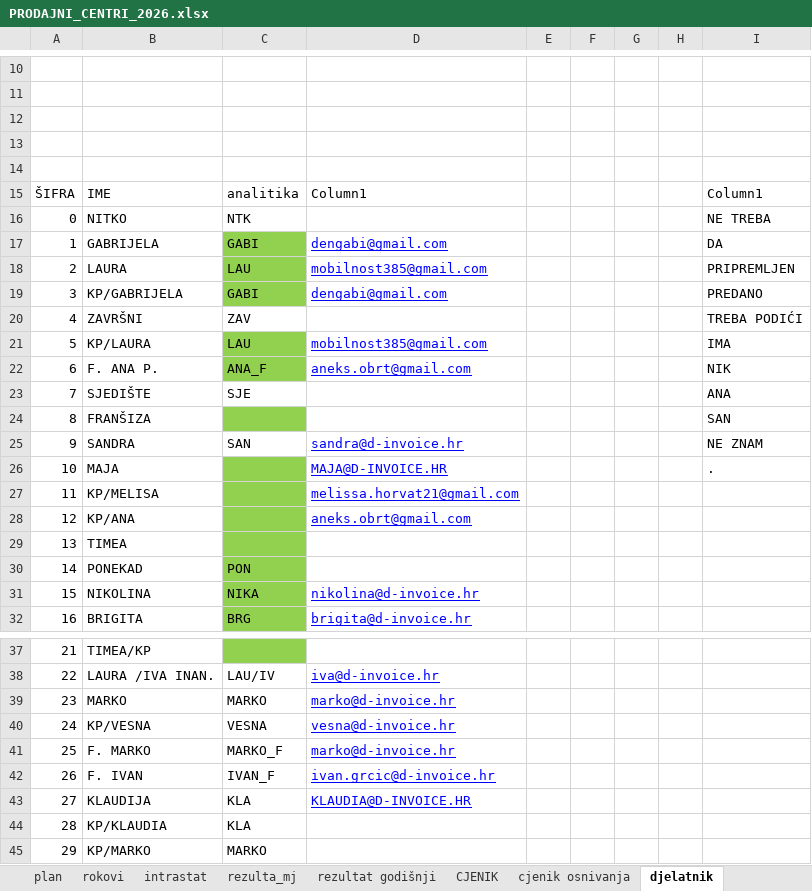
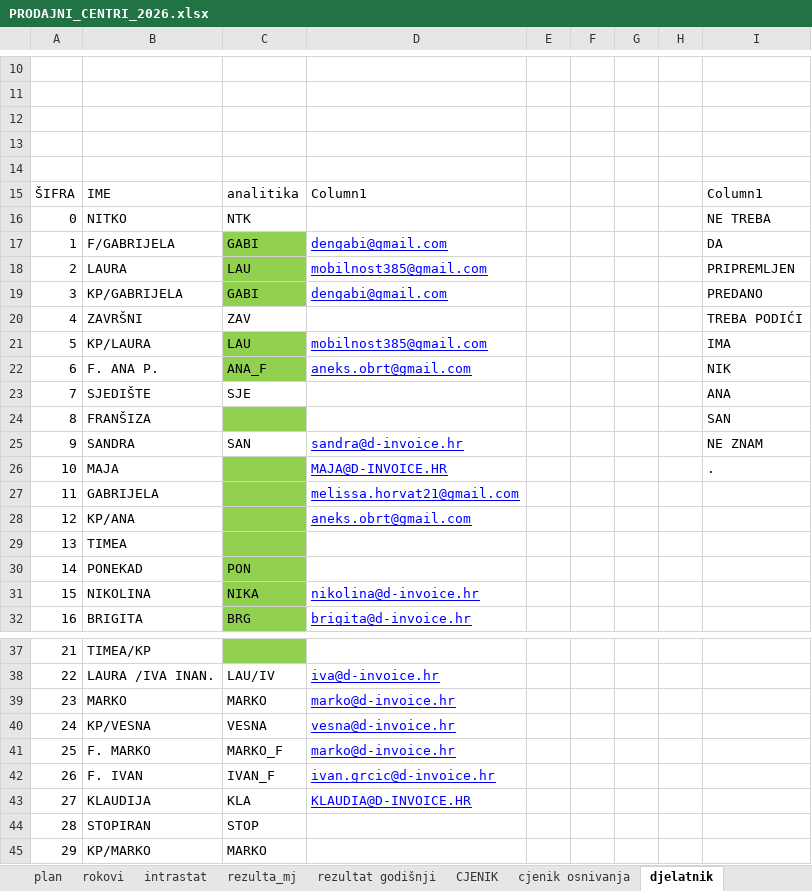
Before and after one commit to BetonOS4633/KalkulacijeGradjevina, an Excel workbook: Ostalo/PRODAJNI_CENTRI_2026.xlsx, sheet djelatnik, drawn as a sheet; only a part is shown, gaps mark what is left out; values as stored, in another font and other column widths than the file's, no borders; table styles not drawn; removed rows and columns are numbered as before the commit, all else as after; the diff names each change by its address in the sheet, - before the commit and + after, or states it on an @@ line.

```diff
--- a/Ostalo/PRODAJNI_CENTRI_2026.xlsx (sheet djelatnik)
+++ b/Ostalo/PRODAJNI_CENTRI_2026.xlsx (sheet djelatnik)
-B17: GABRIJELA
+B17: F/GABRIJELA
-B27: KP/MELISA
+B27: GABRIJELA
-row 44: 28 | KP/KLAUDIA | KLA
+row 44: 28 | STOPIRAN | STOP
```
Also changed, not shown: sheet poduzeća, sheet plan, sheet rokovi, hidden cells, Ostalo/DIGITALNI CERTIFIKATI.xlsx, 1 other file.
